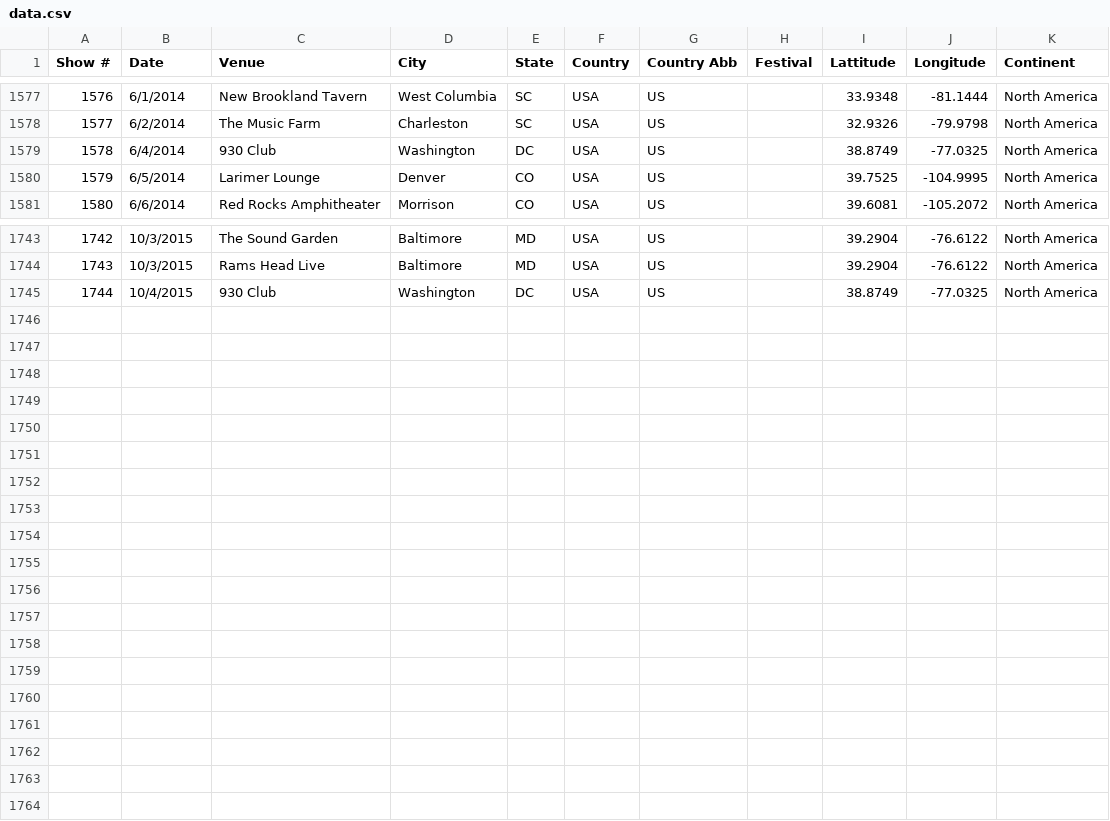
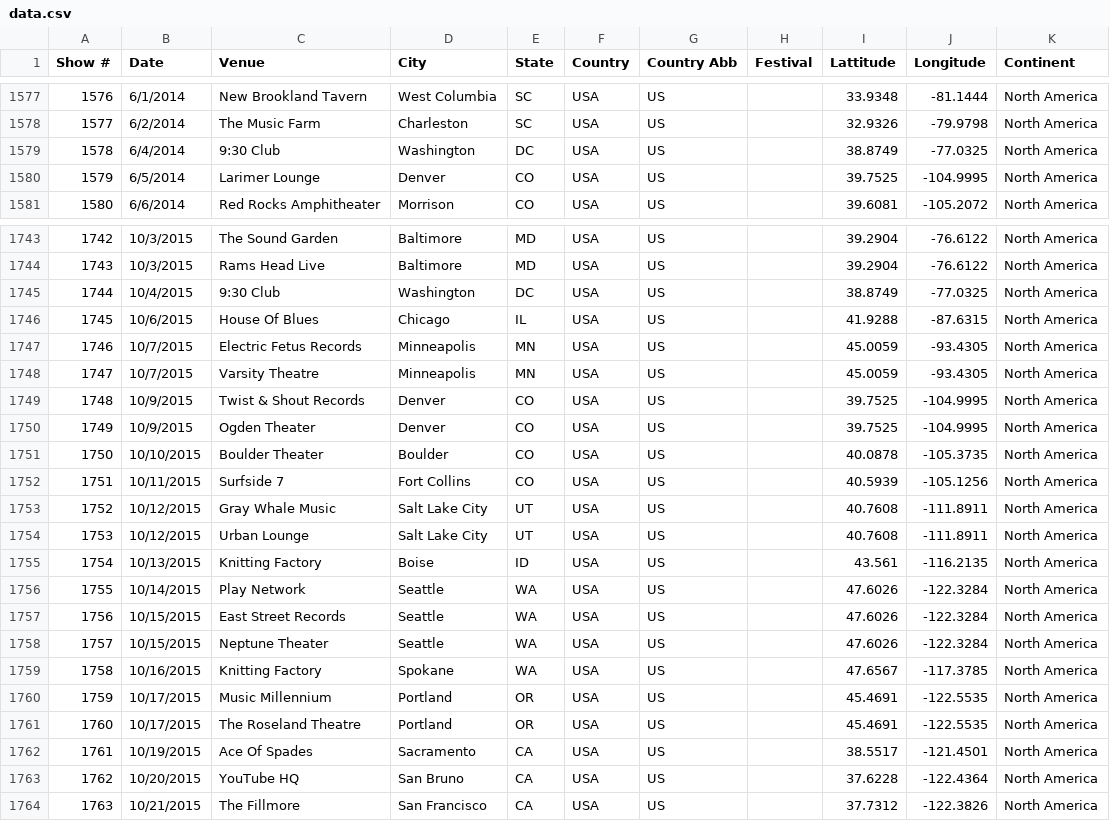
Before and after one commit to lrott/Frank-Turner-Shows, a CSV file: data.csv, drawn as a sheet; only a part is shown, gaps mark what is left out; the diff names each change by its address in the sheet, - before the commit and + after, or states it on an @@ line.

Commit message:
Update data.csv

```diff
--- a/data.csv
+++ b/data.csv
-C1579 (Venue): 930 Club
+C1579 (Venue): 9:30 Club
-C1745 (Venue): 930 Club
+C1745 (Venue): 9:30 Club
+row 1746: 1745 | 10/6/2015 | House Of Blues | Chicago | IL | USA | US |  | 41.9288 | -87.6315 | North America
+row 1747: 1746 | 10/7/2015 | Electric Fetus Records | Minneapolis | MN | USA | US |  | 45.0059 | -93.4305 | North America
+row 1748: 1747 | 10/7/2015 | Varsity Theatre | Minneapolis | MN | USA | US |  | 45.0059 | -93.4305 | North America
+row 1749: 1748 | 10/9/2015 | Twist & Shout Records | Denver | CO | USA | US |  | 39.7525 | -104.9995 | North America
+row 1750: 1749 | 10/9/2015 | Ogden Theater | Denver | CO | USA | US |  | 39.7525 | -104.9995 | North America
+row 1751: 1750 | 10/10/2015 | Boulder Theater | Boulder | CO | USA | US |  | 40.0878 | -105.3735 | North America
+row 1752: 1751 | 10/11/2015 | Surfside 7 | Fort Collins | CO | USA | US |  | 40.5939 | -105.1256 | North America
+row 1753: 1752 | 10/12/2015 | Gray Whale Music | Salt Lake City | UT | USA | US |  | 40.7608 | -111.8911 | North America
+row 1754: 1753 | 10/12/2015 | Urban Lounge | Salt Lake City | UT | USA | US |  | 40.7608 | -111.8911 | North America
+row 1755: 1754 | 10/13/2015 | Knitting Factory | Boise | ID | USA | US |  | 43.561 | -116.2135 | North America
+row 1756: 1755 | 10/14/2015 | Play Network | Seattle | WA | USA | US |  | 47.6026 | -122.3284 | North America
+row 1757: 1756 | 10/15/2015 | East Street Records | Seattle | WA | USA | US |  | 47.6026 | -122.3284 | North America
+row 1758: 1757 | 10/15/2015 | Neptune Theater | Seattle | WA | USA | US |  | 47.6026 | -122.3284 | North America
+row 1759: 1758 | 10/16/2015 | Knitting Factory | Spokane | WA | USA | US |  | 47.6567 | -117.3785 | North America
+row 1760: 1759 | 10/17/2015 | Music Millennium | Portland | OR | USA | US |  | 45.4691 | -122.5535 | North America
+row 1761: 1760 | 10/17/2015 | The Roseland Theatre | Portland | OR | USA | US |  | 45.4691 | -122.5535 | North America
+row 1762: 1761 | 10/19/2015 | Ace Of Spades | Sacramento | CA | USA | US |  | 38.5517 | -121.4501 | North America
+row 1763: 1762 | 10/20/2015 | YouTube HQ | San Bruno | CA | USA | US |  | 37.6228 | -122.4364 | North America
+row 1764: 1763 | 10/21/2015 | The Fillmore | San Francisco | CA | USA | US |  | 37.7312 | -122.3826 | North America
```
